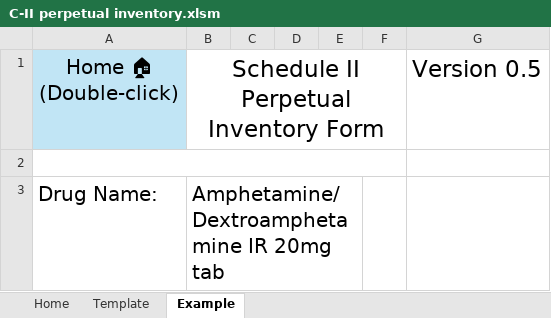
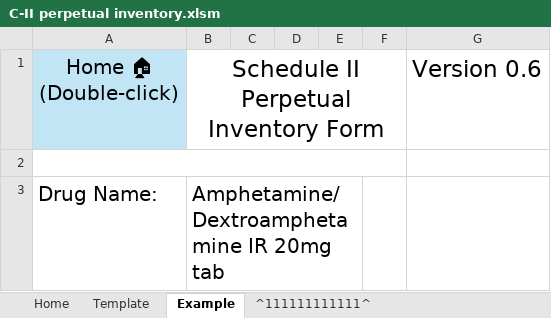
Before and after one commit to cdskc/c2-perpetual-inventory, an Excel workbook: C-II perpetual inventory.xlsm, sheet Example, drawn as a sheet; only a part is shown; values as stored, in another font and other column widths than the file's, no borders; table styles not drawn; the diff names each change by its address in the sheet, - before the commit and + after, or states it on an @@ line.

Commit message:
Version 0.6
- Input validation: The stock bottle barcode scan input now only accepts a 14-character input. Warning, this may break the function if anyone out there besides me and my coworkers are wanting to use this. Our scanners append '^' to the beginning and end of all scans.)
- When arriving at a sheet in the workbook, the Rx# cell of the first blank line will be selected for an existing sheet. (Added in 0.3, but didn't work correctly)

```diff
--- a/C-II perpetual inventory.xlsm (sheet Example)
+++ b/C-II perpetual inventory.xlsm (sheet Example)
+sheet tab: ^111111111111^
-G1: Version 0.5
+G1: Version 0.6
```
Also changed, not shown: sheet Home, sheet Template, 1 other file.
